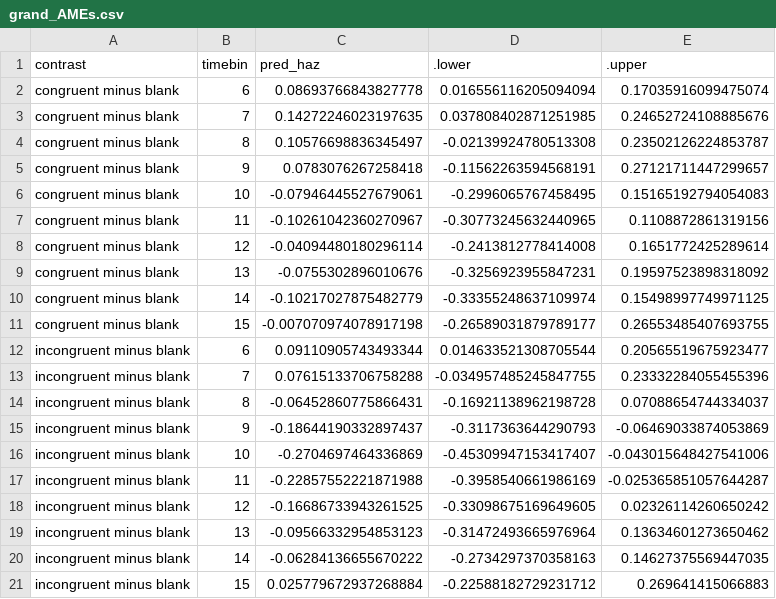
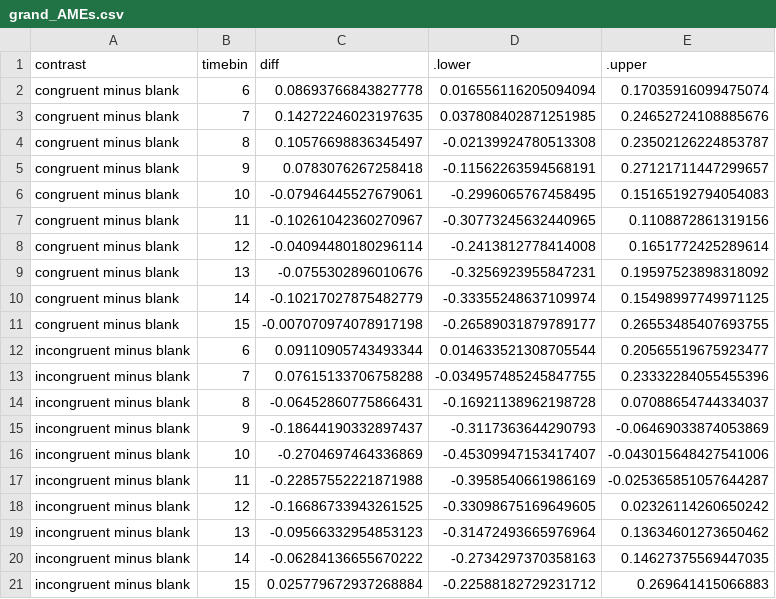
Before and after one commit to sven-panis/Tutorial_Event_History_Analysis, a CSV file: Tutorial_2_Bayesian/tables/grand_AMEs.csv, drawn as a sheet.

```diff
--- a/Tutorial_2_Bayesian/tables/grand_AMEs.csv
+++ b/Tutorial_2_Bayesian/tables/grand_AMEs.csv
@@ -1,2 +1,2 @@
-contrast,timebin,pred_haz,.lower,.upper
+contrast,timebin,diff,.lower,.upper
 congruent minus blank,6,0.08693766843827778,0.016556116205094094,0.17035916099475074
```
Also changed, not shown: 6 other files.
